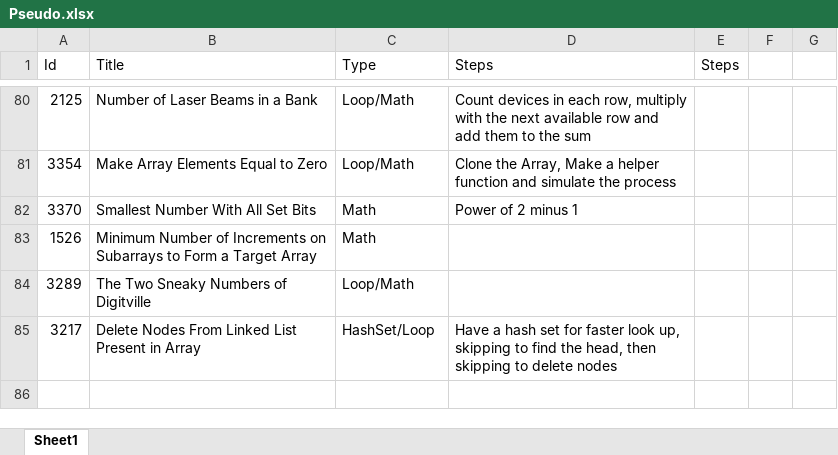
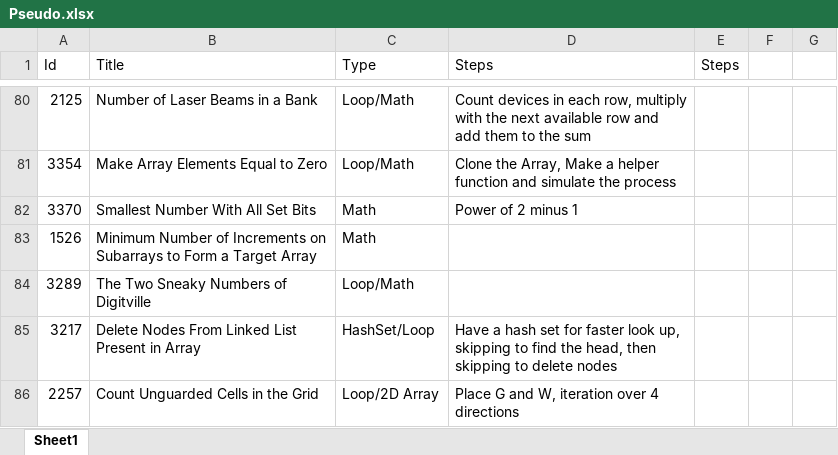
Before and after one commit to Mvrs10/LC_Solutions, an Excel workbook: Pseudo.xlsx, sheet Sheet1, drawn as a sheet; only a part is shown, gaps mark what is left out; values as stored, in another font and other column widths than the file's, no borders; the diff names each change by its address in the sheet, - before the commit and + after, or states it on an @@ line.

Commit message:
Count Unguarded Cells In the Grid.

```diff
--- a/Pseudo.xlsx (sheet Sheet1)
+++ b/Pseudo.xlsx (sheet Sheet1)
+row 86: 2257 | Count Unguarded Cells in the Grid | Loop/2D Array | Place G and W, iteration over 4 directions
```
Also changed, not shown: 3 other files.
